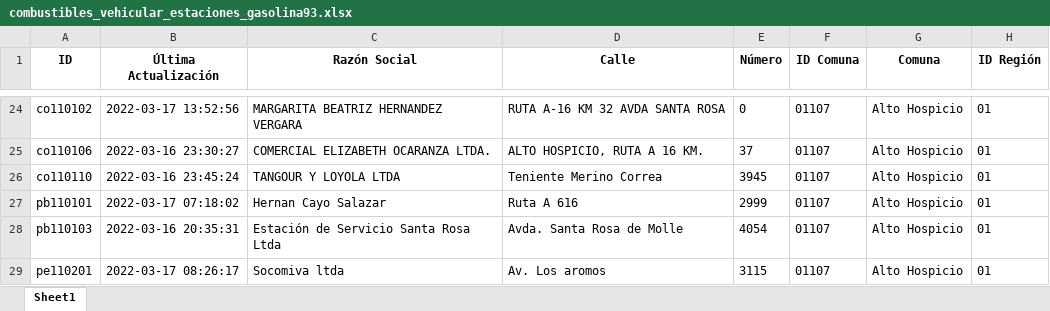
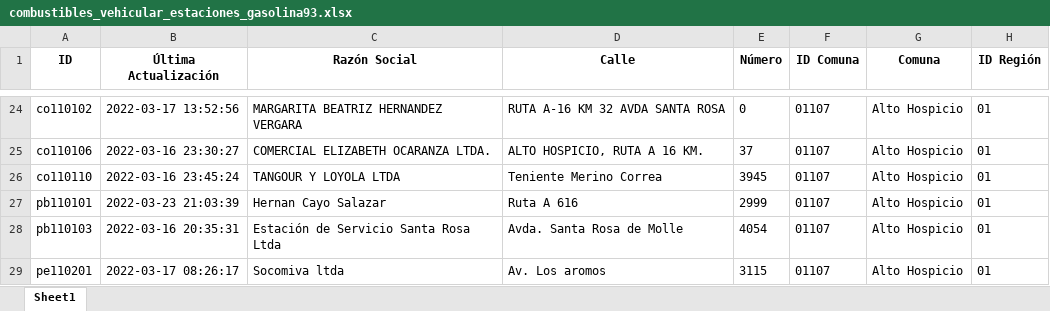
Before and after one commit to Sud-Austral/data_energia, an Excel workbook: combustibles_vehicular_estaciones_gasolina93.xlsx, sheet Sheet1, drawn as a sheet; only a part is shown, gaps mark what is left out; values as stored, in another font and other column widths than the file's, no borders; the diff names each change by its address in the sheet, - before the commit and + after, or states it on an @@ line.

```diff
--- a/combustibles_vehicular_estaciones_gasolina93.xlsx (sheet Sheet1)
+++ b/combustibles_vehicular_estaciones_gasolina93.xlsx (sheet Sheet1)
-B27 (Última Actualización): 2022-03-17 07:18:02
+B27 (Última Actualización): 2022-03-23 21:03:39
```
Also changed, not shown: calefaccion-en-linea_v1_kerosene.xlsx, combustibles_vehicular_estaciones.xlsx, 20 other files.
